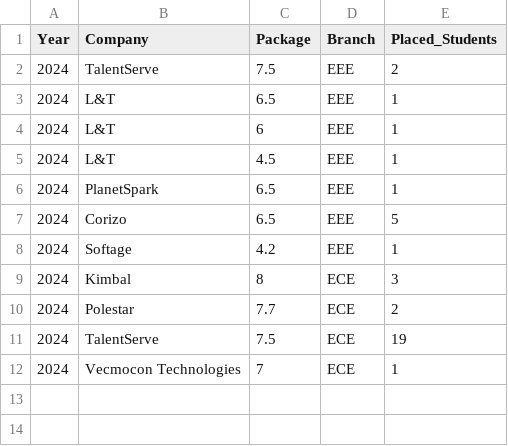
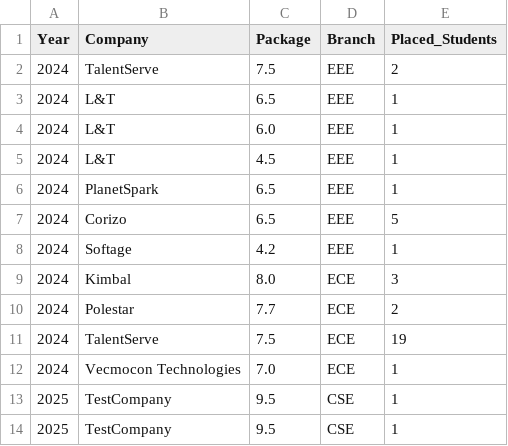
Before and after one commit to theanujsinha01/MSIT-Placement-Records, a CSV file: placement_records.csv, drawn as a sheet.

```diff
--- a/placement_records.csv
+++ b/placement_records.csv
@@ -3,3 +3,3 @@ Year,Company,Package,Branch,Placed_Students
 2024,L&T,6.5,EEE,1
-2024,L&T,6,EEE,1
+2024,L&T,6.0,EEE,1
 2024,L&T,4.5,EEE,1
@@ -8,5 +8,7 @@ Year,Company,Package,Branch,Placed_Students
 2024,Softage,4.2,EEE,1
-2024,Kimbal,8,ECE,3
+2024,Kimbal,8.0,ECE,3
 2024,Polestar,7.7,ECE,2
 2024,TalentServe,7.5,ECE,19
-2024,Vecmocon Technologies,7,ECE,1
+2024,Vecmocon Technologies,7.0,ECE,1
+2025,TestCompany,9.5,CSE,1
+2025,TestCompany,9.5,CSE,1
```
Also changed, not shown: 1 other file.
